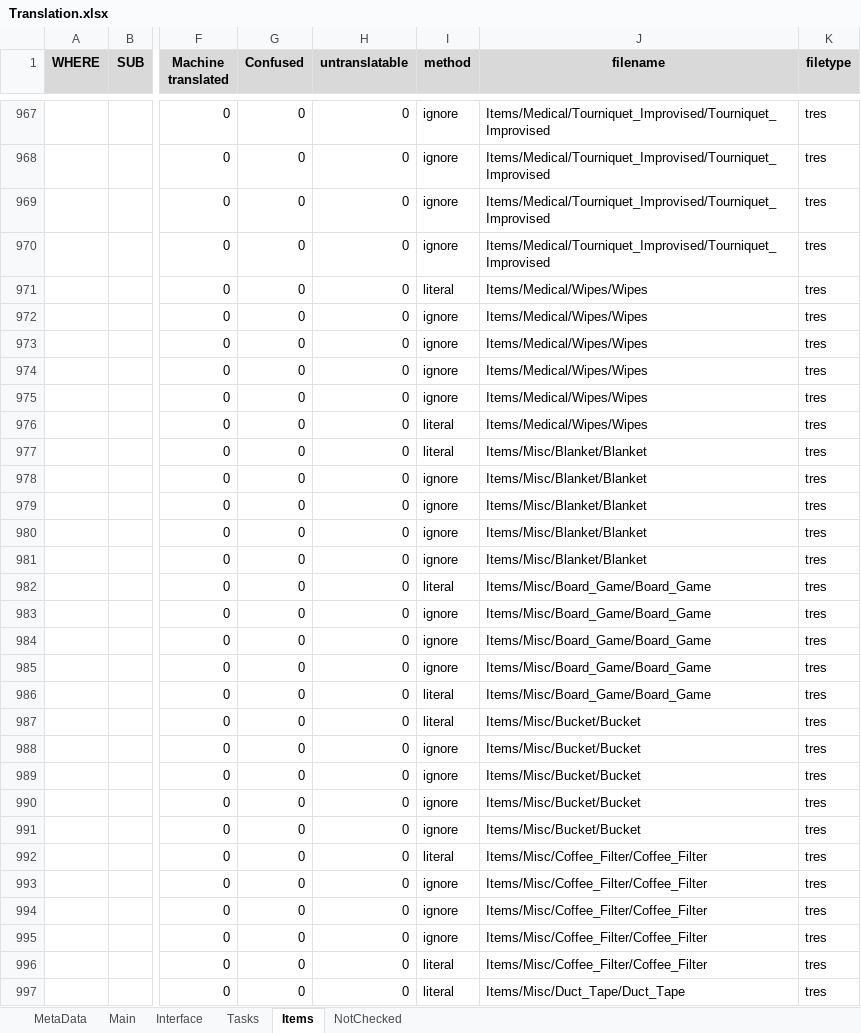
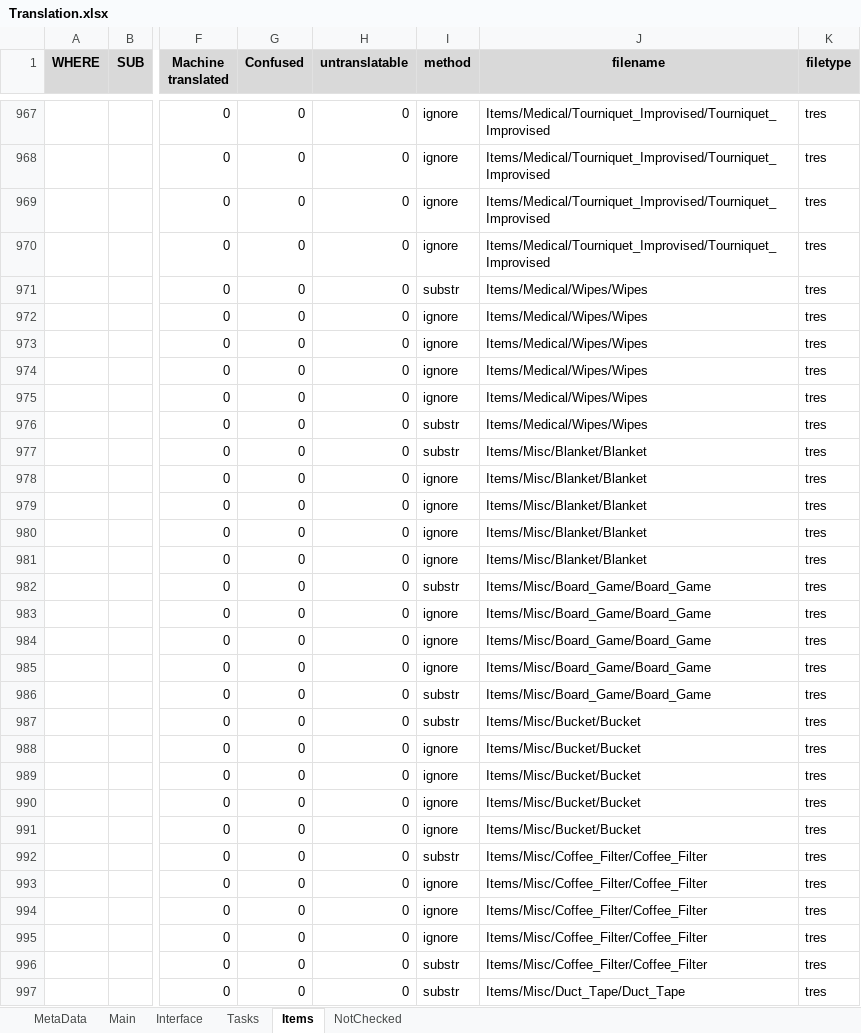
Before and after one commit to MuteJack/Trans-To-Vostok, an Excel workbook: Korean/Translation.xlsx, sheet Items, drawn as a sheet; only a part is shown, gaps mark what is left out; values as stored, in another font and other column widths than the file's, no borders; conditional formats not drawn; the diff covers the shown part only; the diff names each change by its address in the sheet, - before the commit and + after, or states it on an @@ line.

Commit message:
change item's translation method from 'literal' to 'substr'

```diff
--- a/Korean/Translation.xlsx (sheet Items)
+++ b/Korean/Translation.xlsx (sheet Items)
-I971 (method): literal
+I971 (method): substr
-I976:I977 (method): literal
+I976:I977 (method): substr
-I982 (method): literal
+I982 (method): substr
-I986:I987 (method): literal
+I986:I987 (method): substr
-I992 (method): literal
+I992 (method): substr
-I996:I997 (method): literal
+I996:I997 (method): substr
```
Also changed, not shown: 550 edited cells elsewhere in this sheet, 1 other file.
